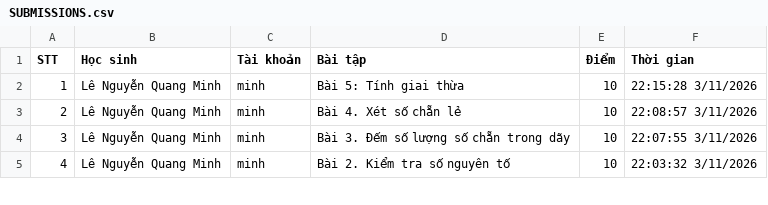
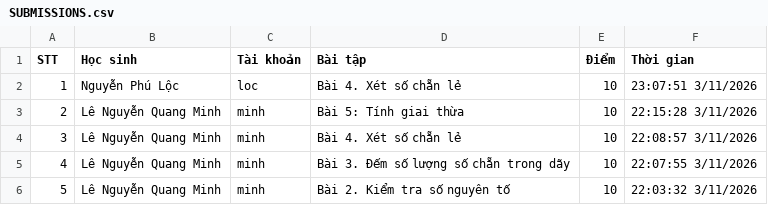
Before and after one commit to thefuong119/ai-python-thcs, a CSV file: SUBMISSIONS.csv, drawn as a sheet; only a part is shown; addresses are those after the commit; the diff names each change by its address in the sheet, - before the commit and + after, or states it on an @@ line.

Commit message:
[Submissions] Cập nhật 23:07:52 3/11/2026

```diff
--- a/SUBMISSIONS.csv
+++ b/SUBMISSIONS.csv
+row 2: 1 | Nguyễn Phú Lộc | loc | Bài 4. Xét số chẵn lẻ | 10 | 23:07:51 3/11/2026
@@ column A (STT) renumbered from row 3 down @@
```
